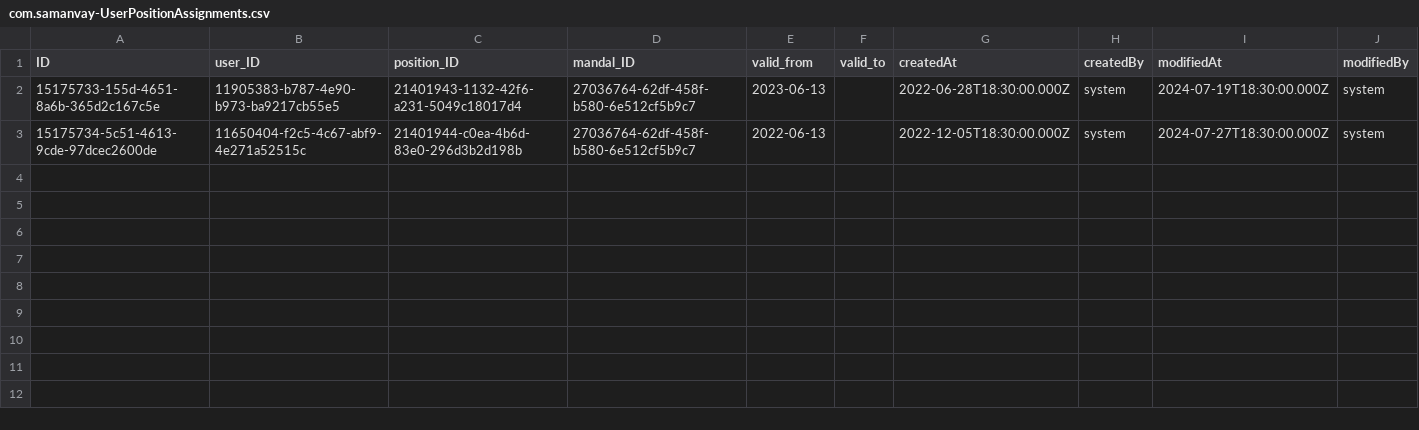
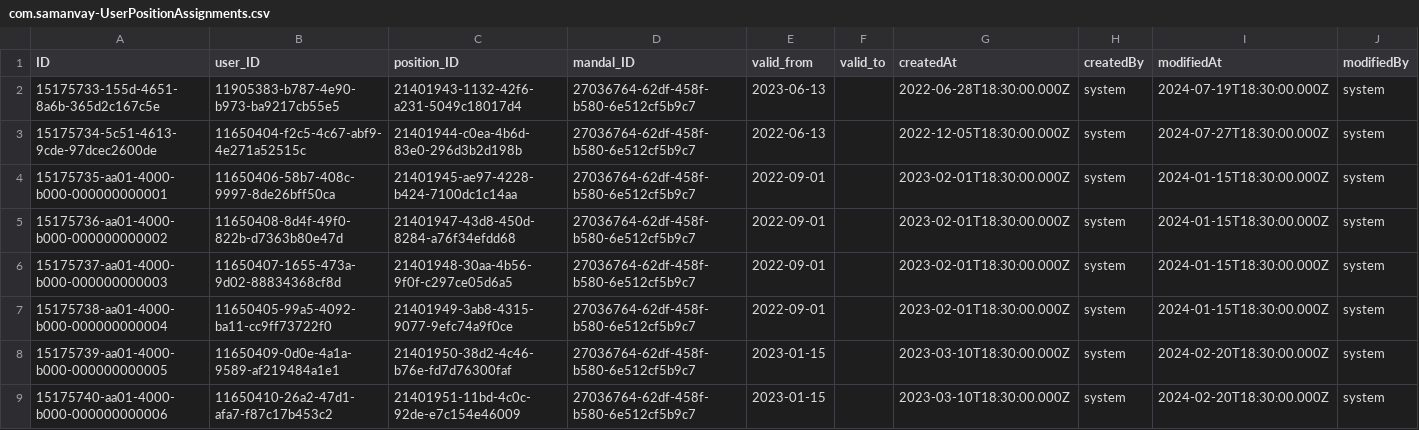
Before and after one commit to Jineshwar-Yuva-Mandal/mandal-management-system, a CSV file: db/data/com.samanvay-UserPositionAssignments.csv, drawn as a sheet; the diff names each change by its address in the sheet, - before the commit and + after, or states it on an @@ line.

```diff
--- a/db/data/com.samanvay-UserPositionAssignments.csv
+++ b/db/data/com.samanvay-UserPositionAssignments.csv
+row 4: 15175735-aa01-4000-b000-000000000001 | 11650406-58b7-408c-9997-8de26bff50ca | 21401945-ae97-4228-b424-7100dc1c14aa | 27036764-62df-458f-b580-6e512cf5b9c7 | 2022-09-01 |  | 2023-02-01T18:30:00.000Z | system | 2024-01-15T18:30:00.000Z | system
+row 5: 15175736-aa01-4000-b000-000000000002 | 11650408-8d4f-49f0-822b-d7363b80e47d | 21401947-43d8-450d-8284-a76f34efdd68 | 27036764-62df-458f-b580-6e512cf5b9c7 | 2022-09-01 |  | 2023-02-01T18:30:00.000Z | system | 2024-01-15T18:30:00.000Z | system
+row 6: 15175737-aa01-4000-b000-000000000003 | 11650407-1655-473a-9d02-88834368cf8d | 21401948-30aa-4b56-9f0f-c297ce05d6a5 | 27036764-62df-458f-b580-6e512cf5b9c7 | 2022-09-01 |  | 2023-02-01T18:30:00.000Z | system | 2024-01-15T18:30:00.000Z | system
+row 7: 15175738-aa01-4000-b000-000000000004 | 11650405-99a5-4092-ba11-cc9ff73722f0 | 21401949-3ab8-4315-9077-9efc74a9f0ce | 27036764-62df-458f-b580-6e512cf5b9c7 | 2022-09-01 |  | 2023-02-01T18:30:00.000Z | system | 2024-01-15T18:30:00.000Z | system
+row 8: 15175739-aa01-4000-b000-000000000005 | 11650409-0d0e-4a1a-9589-af219484a1e1 | 21401950-38d2-4c46-b76e-fd7d76300faf | 27036764-62df-458f-b580-6e512cf5b9c7 | 2023-01-15 |  | 2023-03-10T18:30:00.000Z | system | 2024-02-20T18:30:00.000Z | system
+row 9: 15175740-aa01-4000-b000-000000000006 | 11650410-26a2-47d1-afa7-f87c17b453c2 | 21401951-11bd-4c0c-92de-e7c154e46009 | 27036764-62df-458f-b580-6e512cf5b9c7 | 2023-01-15 |  | 2023-03-10T18:30:00.000Z | system | 2024-02-20T18:30:00.000Z | system
```
Also changed, not shown: db/data/com.samanvay-Fines.csv, db/data/com.samanvay-LedgerEntries.csv, 30 other files.
